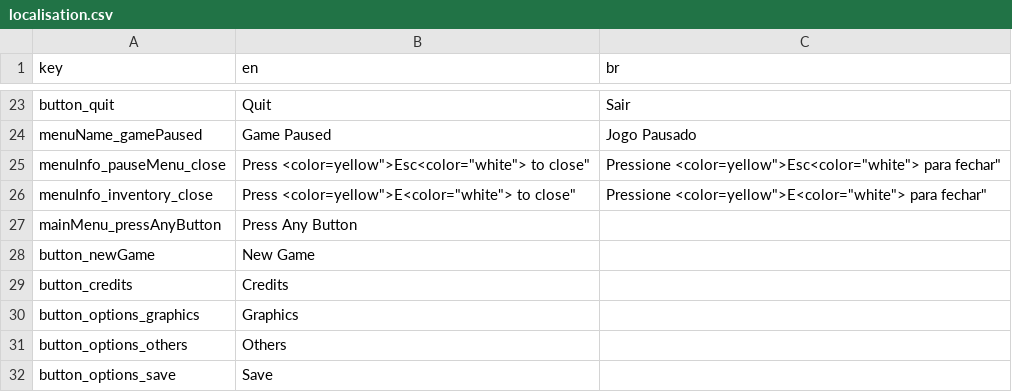
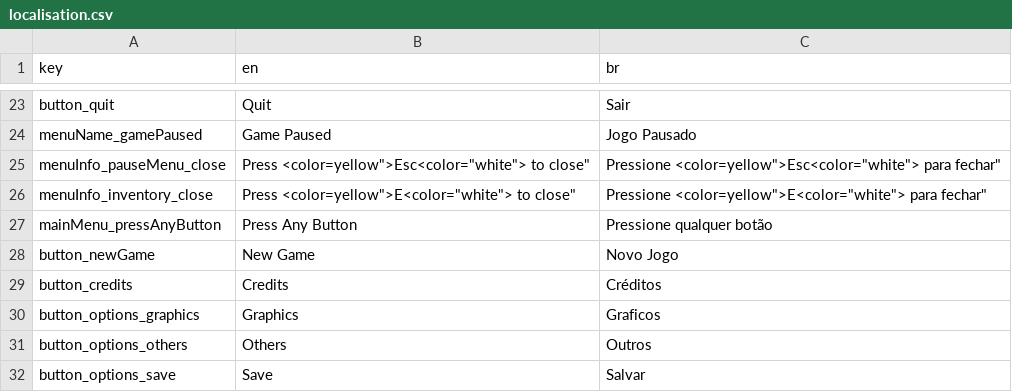
Before and after one commit to SGCastilho/ProjectUnholy, a CSV file: UnholySource/Assets/Resources/Localisation/localisation.csv, drawn as a sheet; only a part is shown, gaps mark what is left out.

Commit message:
Brazilian translation refresh

```diff
--- a/UnholySource/Assets/Resources/Localisation/localisation.csv
+++ b/UnholySource/Assets/Resources/Localisation/localisation.csv
@@ -26,7 +26,7 @@
 "menuInfo_inventory_close","Press <color="yellow">E<color="white"> to close","Pressione <color="yellow">E<color="white"> para fechar"
-"mainMenu_pressAnyButton","Press Any Button",""
-"button_newGame","New Game",""
-"button_credits","Credits",""
-"button_options_graphics","Graphics",""
-"button_options_others","Others",""
-"button_options_save","Save",""
+"mainMenu_pressAnyButton","Press Any Button","Pressione qualquer botão"
+"button_newGame","New Game","Novo Jogo"
+"button_credits","Credits","Créditos"
+"button_options_graphics","Graphics","Graficos"
+"button_options_others","Others","Outros"
+"button_options_save","Save","Salvar"
```
